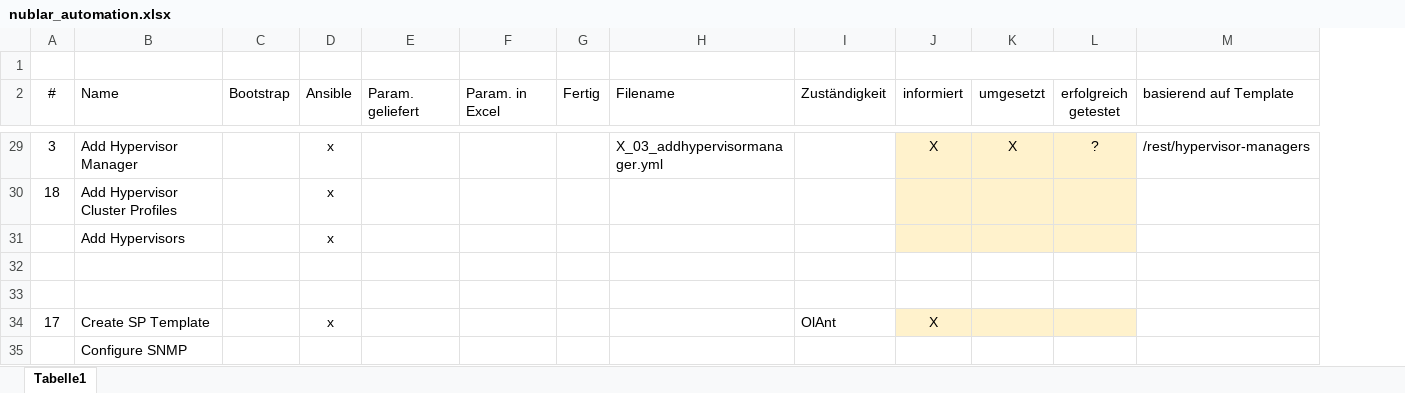
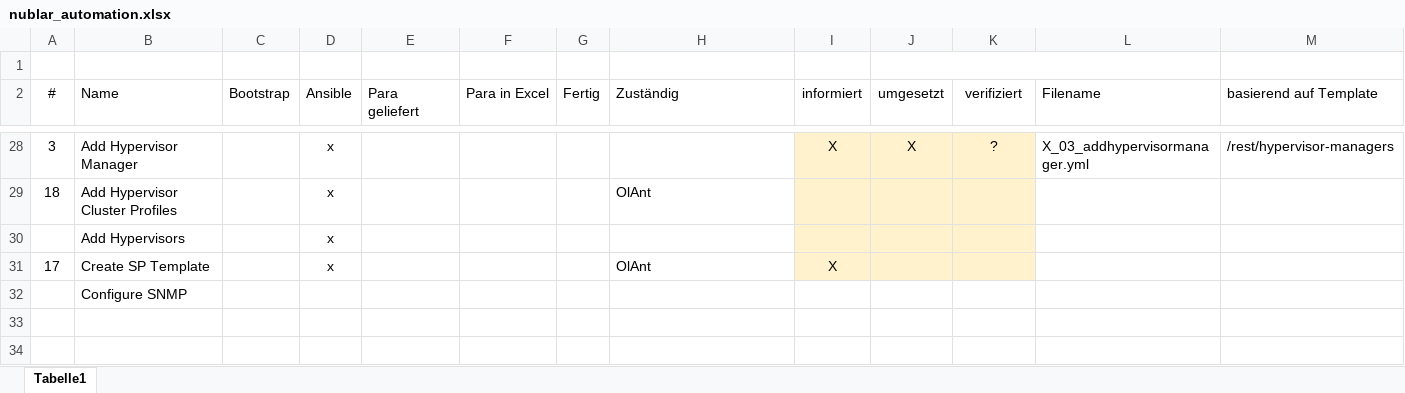
Before and after one commit to bopopescu/synergy-ansible, an Excel workbook: feste-script/nublar_automation.xlsx, sheet Tabelle1, drawn as a sheet; only a part is shown, gaps mark what is left out; values as stored, in another font and other column widths than the file's, no borders; removed rows and columns are numbered as before the commit, all else as after; rows hold the shown columns only; the diff covers the shown part only; the diff names each change by its address in the sheet, - before the commit and + after, or states it on an @@ line.

```diff
--- a/feste-script/nublar_automation.xlsx (sheet Tabelle1)
+++ b/feste-script/nublar_automation.xlsx (sheet Tabelle1)
-column I (Zuständigkeit), row 34: OlAnt
+column L (Filename), row 28: X_03_addhypervisormanager.yml
-J1:L1 merged
+J1:L1 merged
-E2: Param. geliefert
+E2: Para geliefert
-F2: Param. in Excel
+F2: Para in Excel
-H2: Filename
+H2: Zuständig
-K2: erfolgreich getestet
+K2: verifiziert
-H28 (Zuständig): X_03_addhypervisormanager.yml
+H28 (Zuständig): (empty)
-H29 (Zuständig): (empty)
+H29 (Zuständig): OlAnt
-row 32: (empty)
-row 33: (empty)
-H31 (Zuständig): (empty)
+H31 (Zuständig): OlAnt
```
Also changed, not shown: 1 removed row and 25 edited cells elsewhere in this sheet, feste-script/wip_checkliste_gesamt.xlsx, 2 other files.
